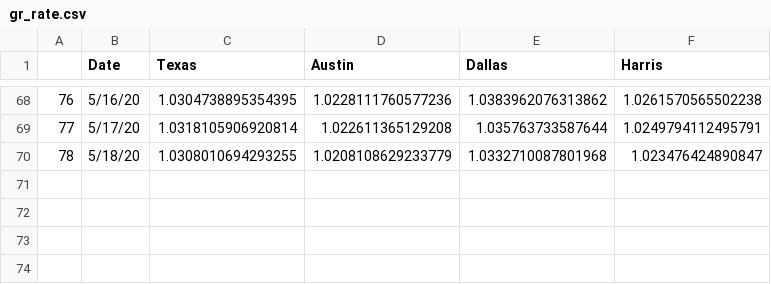
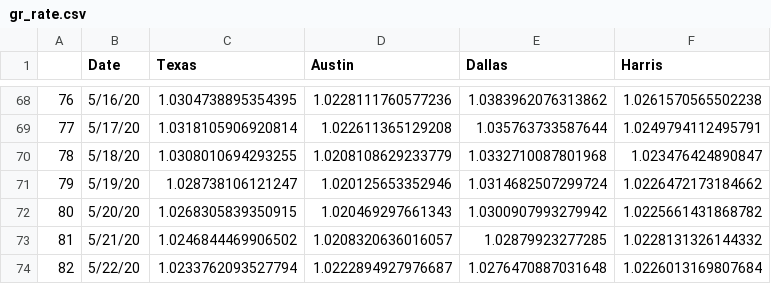
Before and after one commit to manar-c/covid19intexas, a CSV file: gr_rate.csv, drawn as a sheet; only a part is shown, gaps mark what is left out; the diff names each change by its address in the sheet, - before the commit and + after, or states it on an @@ line.

Commit message:
updated growth

```diff
--- a/gr_rate.csv
+++ b/gr_rate.csv
+row 71: 79 | 5/19/20 | 1.028738106121247 | 1.020125653352946 | 1.0314682507299724 | 1.0226472173184662
+row 72: 80 | 5/20/20 | 1.0268305839350915 | 1.020469297661343 | 1.0300907993279942 | 1.0225661431868782
+row 73: 81 | 5/21/20 | 1.0246844469906502 | 1.0208320636016057 | 1.02879923277285 | 1.0228131326144332
+row 74: 82 | 5/22/20 | 1.0233762093527794 | 1.0222894927976687 | 1.0276470887031648 | 1.0226013169807684
```
